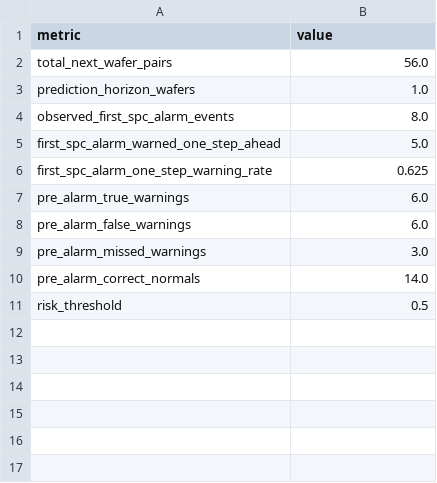
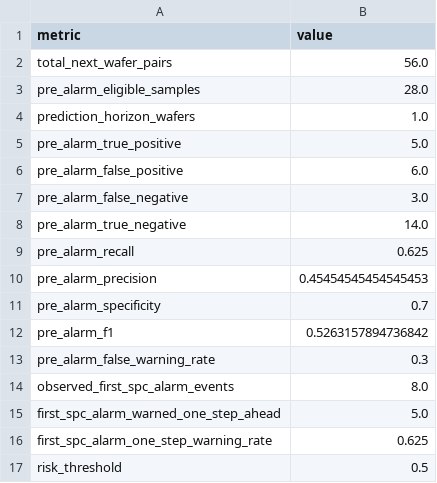
Before and after one commit to seoyuri0921-hub/core-ai-spc-dashboard, a CSV file: core-ai-spc-dashboard/results/tables/final_system_summary.csv, drawn as a sheet; removed rows and columns are numbered as before the commit, all else as after; the diff names each change by its address in the sheet, - before the commit and + after, or states it on an @@ line.

```diff
--- a/core-ai-spc-dashboard/results/tables/final_system_summary.csv
+++ b/core-ai-spc-dashboard/results/tables/final_system_summary.csv
+row 3: pre_alarm_eligible_samples | 28.0
+row 5: pre_alarm_true_positive | 5.0
+row 6: pre_alarm_false_positive | 6.0
+row 7: pre_alarm_false_negative | 3.0
+row 8: pre_alarm_true_negative | 14.0
+row 9: pre_alarm_recall | 0.625
+row 10: pre_alarm_precision | 0.45454545454545453
+row 11: pre_alarm_specificity | 0.7
+row 12: pre_alarm_f1 | 0.5263157894736842
+row 13: pre_alarm_false_warning_rate | 0.3
-row 7: pre_alarm_true_warnings | 6.0
-row 8: pre_alarm_false_warnings | 6.0
-row 9: pre_alarm_missed_warnings | 3.0
-row 10: pre_alarm_correct_normals | 14.0
```
Also changed, not shown: core-ai-spc-dashboard/results/tables/final_ai_spc_system.csv, core-ai-spc-dashboard/results/tables/final_evaluation_metrics.csv, 18 other files.
